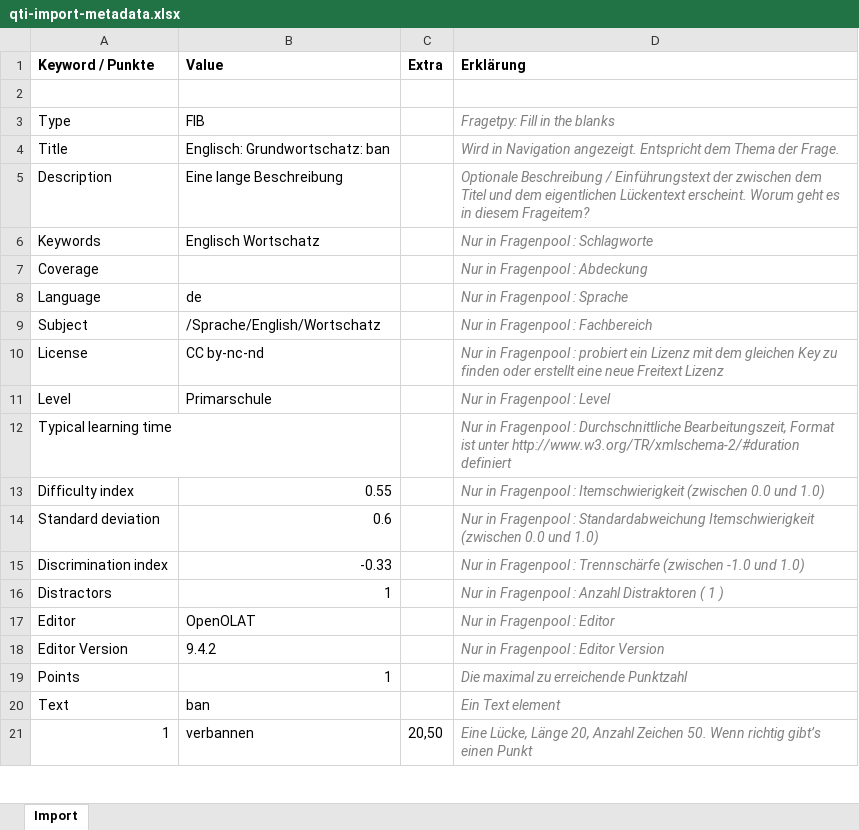
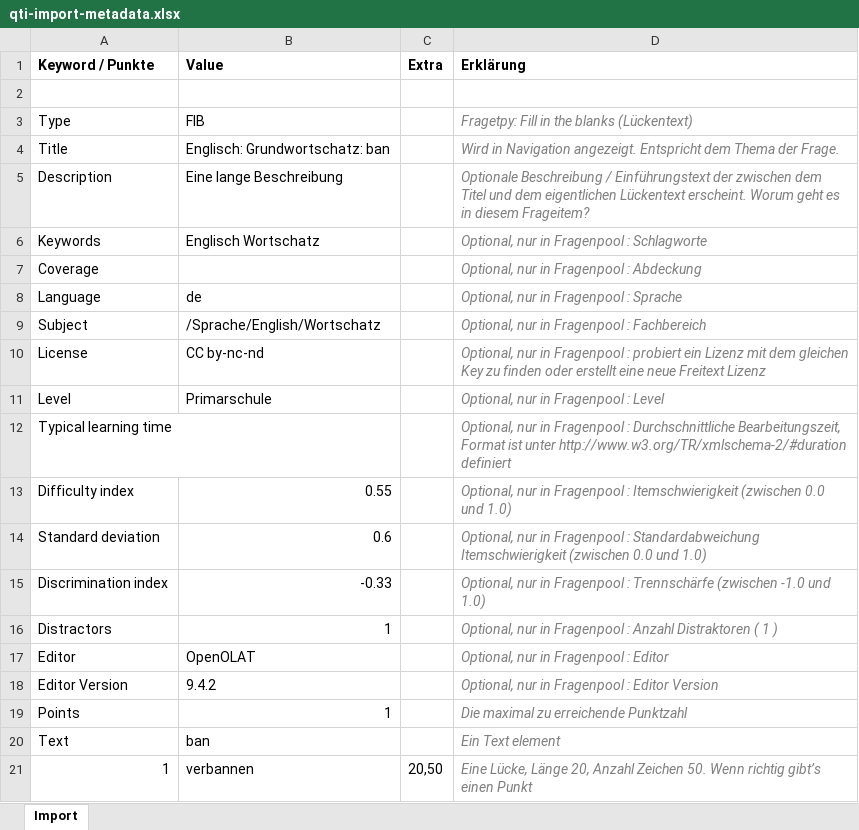
Before and after one commit to OpenOLAT/OpenOLAT, an Excel workbook: src/main/resources/org/olat/ims/qti/questionimport/qti-import-metadata.xlsx, sheet Import, drawn as a sheet; only a part is shown; values as stored, in another font and other column widths than the file's, no borders; the diff names each change by its address in the sheet, - before the commit and + after, or states it on an @@ line.

Commit message:
OO-1209 adding context help for import

```diff
--- a/src/main/resources/org/olat/ims/qti/questionimport/qti-import-metadata.xlsx (sheet Import)
+++ b/src/main/resources/org/olat/ims/qti/questionimport/qti-import-metadata.xlsx (sheet Import)
-D3 (Erklärung): Fragetpy: Fill in the blanks
+D3 (Erklärung): Fragetpy: Fill in the blanks (Lückentext)
-D6 (Erklärung): Nur in Fragenpool : Schlagworte
+D6 (Erklärung): Optional, nur in Fragenpool : Schlagworte
-D7 (Erklärung): Nur in Fragenpool : Abdeckung
+D7 (Erklärung): Optional, nur in Fragenpool : Abdeckung
-D8 (Erklärung): Nur in Fragenpool : Sprache
+D8 (Erklärung): Optional, nur in Fragenpool : Sprache
-D9 (Erklärung): Nur in Fragenpool : Fachbereich
+D9 (Erklärung): Optional, nur in Fragenpool : Fachbereich
-D10 (Erklärung): Nur in Fragenpool…
+D10 (Erklärung): Optional, nur in Fragenpool…
-D11 (Erklärung): Nur in Fragenpool : Level
+D11 (Erklärung): Optional, nur in Fragenpool : Level
-D12 (Erklärung): Nur in Fragenpool…
+D12 (Erklärung): Optional, nur in Fragenpool…
-D13 (Erklärung): Nur in Fragenpool…
+D13 (Erklärung): Optional, nur in Fragenpool…
-D14 (Erklärung): Nur in Fragenpool…
+D14 (Erklärung): Optional, nur in Fragenpool…
-D15 (Erklärung): Nur in Fragenpool…
+D15 (Erklärung): Optional, nur in Fragenpool…
-D16 (Erklärung): Nur in Fragenpool…
+D16 (Erklärung): Optional, nur in Fragenpool…
-D17 (Erklärung): Nur in Fragenpool : Editor
+D17 (Erklärung): Optional, nur in Fragenpool : Editor
-D18 (Erklärung): Nur in Fragenpool : Editor Version
+D18 (Erklärung): Optional, nur in Fragenpool : Editor Version
```
Also changed, not shown: 3 other files.
